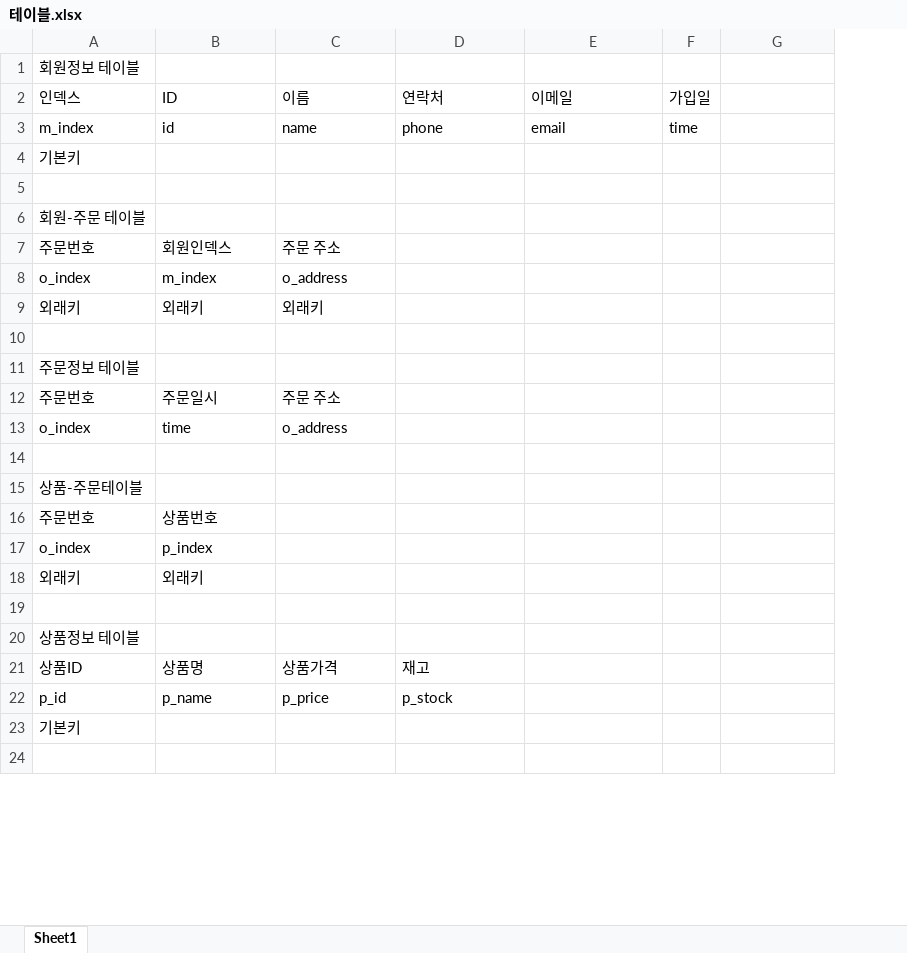
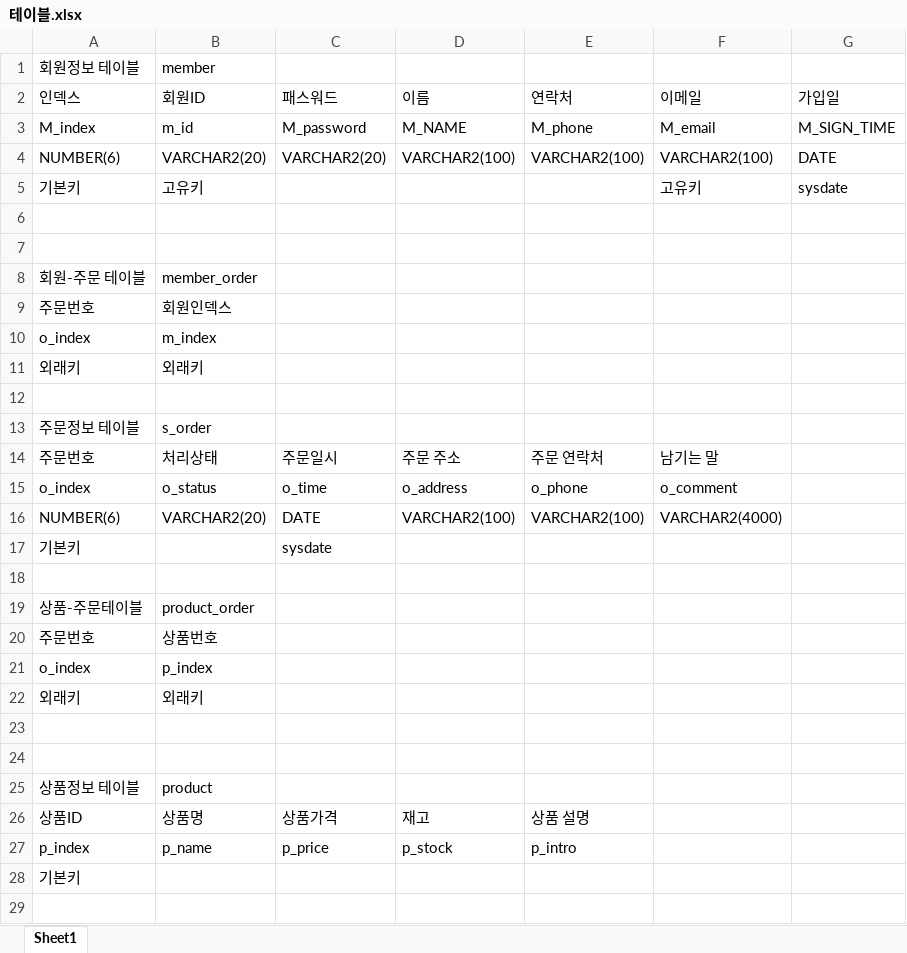
Before and after one commit to Chan242/K_dessert, an Excel workbook: 3_작업영역/0_테이블/테이블.xlsx, sheet Sheet1, drawn as a sheet; only a part is shown; values as stored, in another font and other column widths than the file's, no borders; removed rows and columns are numbered as before the commit, all else as after; the diff covers the shown part only; the diff names each change by its address in the sheet, - before the commit and + after, or states it on an @@ line.

```diff
--- a/3_작업영역/0_테이블/테이블.xlsx (sheet Sheet1)
+++ b/3_작업영역/0_테이블/테이블.xlsx (sheet Sheet1)
+column E, row 2: 연락처; rows 26-27: 상품 설명 | p_intro
-column F, row 2: 가입일
-B1: (empty)
+B1: member
-B2 (member): ID
+B2 (member): 회원ID
-C2: 이름
+C2: 패스워드
-D2: 연락처
+D2: 이름
-G2: (empty)
+G2: 가입일
-row 3: m_index | id | name | phone | email | time
-row 4: 기본키
+row 3: M_index | m_id | M_password | M_NAME | M_phone | M_email | M_SIGN_TIME
+row 4: NUMBER(6) | VARCHAR2(20) | VARCHAR2(20) | VARCHAR2(100) | VARCHAR2(100) | VARCHAR2(100) | DATE
+row 5: 기본키 | 고유키 |  |  |  | 고유키 | sysdate
-row 6: 회원-주문 테이블
-row 7: 주문번호 | 회원인덱스 | 주문 주소
-row 8: o_index | m_index | o_address
-row 9: 외래키 | 외래키 | 외래키
-row 11: 주문정보 테이블
+row 8: 회원-주문 테이블 | member_order
-B9 (member): 주문일시
+B9 (member): 회원인덱스
-C9: 주문 주소
+C9: (empty)
-B10 (member): time
+B10 (member): m_index
-C10: o_address
+C10: (empty)
+row 11: 외래키 | 외래키
+row 13: 주문정보 테이블 | s_order
+row 14: 주문번호 | 처리상태 | 주문일시 | 주문 주소 | 주문 연락처 | 남기는 말
+row 15: o_index | o_status | o_time | o_address | o_phone | o_comment
+row 16: NUMBER(6) | VARCHAR2(20) | DATE | VARCHAR2(100) | VARCHAR2(100) | VARCHAR2(4000)
+row 17: 기본키 |  | sysdate
+row 18: (empty)
-B19 (member): (empty)
+B19 (member): product_order
+row 24: (empty)
-B25 (member): (empty)
+B25 (member): product
-A27 (회원정보 테이블): p_id
+A27 (회원정보 테이블): p_index
```
Also changed, not shown: 12 added rows, 2 removed rows, 2 moved rows and 11 edited cells elsewhere in this sheet, 0_일정관리/일정.xlsx, 11 other files.
